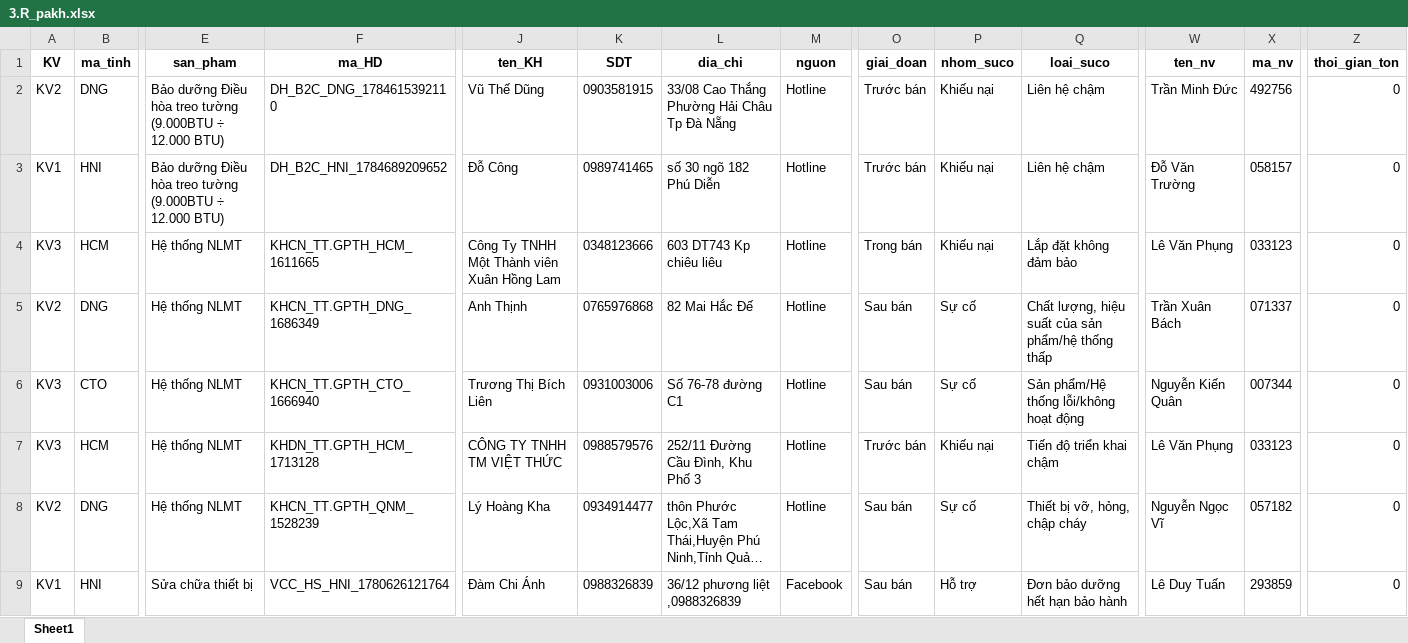
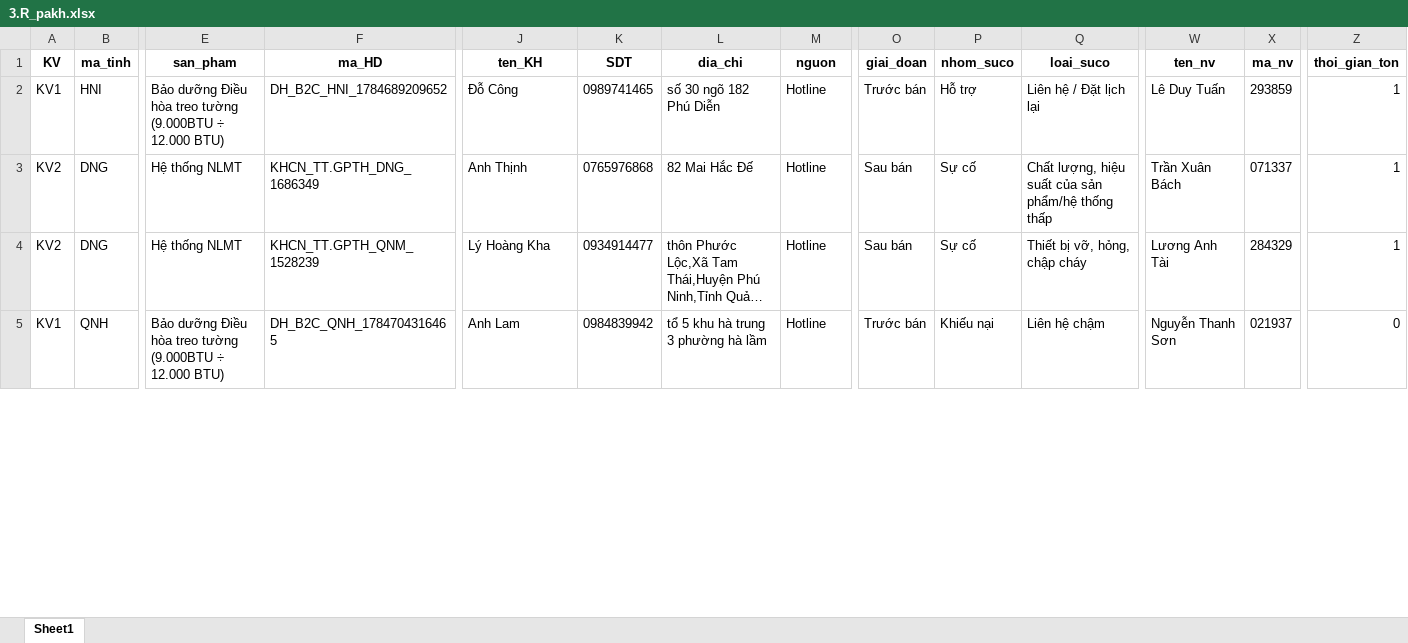
Before and after one commit to Nhunggg1612/dashboard-PAKH, an Excel workbook: data/3.R_pakh.xlsx, sheet Sheet1, drawn as a sheet; only a part is shown, gaps mark what is left out; long unchanged cells end in …; values as stored, in another font and other column widths than the file's, no borders; removed rows and columns are numbered as before the commit, all else as after; rows hold the shown columns only; the diff covers the shown part only; the diff names each change by its address in the sheet, - before the commit and + after, or states it on an @@ line.

```diff
--- a/data/3.R_pakh.xlsx (sheet Sheet1)
+++ b/data/3.R_pakh.xlsx (sheet Sheet1)
-row 2: KV2 | DNG | Bảo dưỡng Điều hòa treo tường (9.000BTU ÷ 12.000 BTU) | DH_B2C_DNG_1784615392110 | Vũ Thế Dũng | 0903581915 | 33/08 Cao Thắng Phường Hải Châu Tp Đà Nẵng | Hotline | Trước bán | Khiếu nại | Liên hệ chậm | Trần Minh Đức | 492756 | 0
-P2 (nhom_suco): Khiếu nại
+P2 (nhom_suco): Hỗ trợ
-Q2 (loai_suco): Liên hệ chậm
+Q2 (loai_suco): Liên hệ / Đặt lịch lại
-W2 (ten_nv): Đỗ Văn Trường
+W2 (ten_nv): Lê Duy Tuấn
-X2 (ma_nv): 058157
+X2 (ma_nv): 293859
-Z2 (thoi_gian_ton): 0
+Z2 (thoi_gian_ton): 1
-row 4: KV3 | HCM | Hệ thống NLMT | KHCN_TT.GPTH_HCM_1611665 | Công Ty TNHH Một Thành viên Xuân Hồng Lam | 0348123666 | 603 DT743 Kp chiêu liêu | Hotline | Trong bán | Khiếu nại | Lắp đặt không đảm bảo | Lê Văn Phụng | 033123 | 0
-Z3 (thoi_gian_ton): 0
+Z3 (thoi_gian_ton): 1
-row 6: KV3 | CTO | Hệ thống NLMT | KHCN_TT.GPTH_CTO_1666940 | Trương Thị Bích Liên | 0931003006 | Số 76-78 đường C1 | Hotline | Sau bán | Sự cố | Sản phẩm/Hệ thống lỗi/không hoạt động | Nguyễn Kiến Quân | 007344 | 0
-row 7: KV3 | HCM | Hệ thống NLMT | KHDN_TT.GPTH_HCM_1713128 | CÔNG TY TNHH TM VIỆT THỨC | 0988579576 | 252/11 Đường Cầu Đình, Khu Phố 3 | Hotline | Trước bán | Khiếu nại | Tiến độ triển khai chậm | Lê Văn Phụng | 033123 | 0
-W4 (ten_nv): Nguyễn Ngọc Vĩ
+W4 (ten_nv): Lương Anh Tài
-X4 (ma_nv): 057182
+X4 (ma_nv): 284329
-Z4 (thoi_gian_ton): 0
+Z4 (thoi_gian_ton): 1
-B5 (ma_tinh): HNI
+B5 (ma_tinh): QNH
-E5 (san_pham): Sửa chữa thiết bị
+E5 (san_pham): Bảo dưỡng Điều hòa treo tường (9.000BTU ÷ 12.000 BTU)
-F5 (ma_HD): VCC_HS_HNI_1780626121764
+F5 (ma_HD): DH_B2C_QNH_1784704316465
-J5 (ten_KH): Đàm Chi Ánh
+J5 (ten_KH): Anh Lam
-K5 (SDT): 0988326839
+K5 (SDT): 0984839942
-L5 (dia_chi): 36/12 phương liệt ,0988326839
+L5 (dia_chi): tổ 5 khu hà trung 3 phường hà lầm
-M5 (nguon): Facebook
+M5 (nguon): Hotline
-O5 (giai_doan): Sau bán
+O5 (giai_doan): Trước bán
-P5 (nhom_suco): Hỗ trợ
+P5 (nhom_suco): Khiếu nại
-Q5 (loai_suco): Đơn bảo dưỡng hết hạn bảo hành
+Q5 (loai_suco): Liên hệ chậm
-W5 (ten_nv): Lê Duy Tuấn
+W5 (ten_nv): Nguyễn Thanh Sơn
-X5 (ma_nv): 293859
+X5 (ma_nv): 021937
```
Also changed, not shown: 1 added row, 6 removed rows and 143 edited cells elsewhere in this sheet, data/5.R_pakh_hoan_thanh.xlsx, 8 other files.
